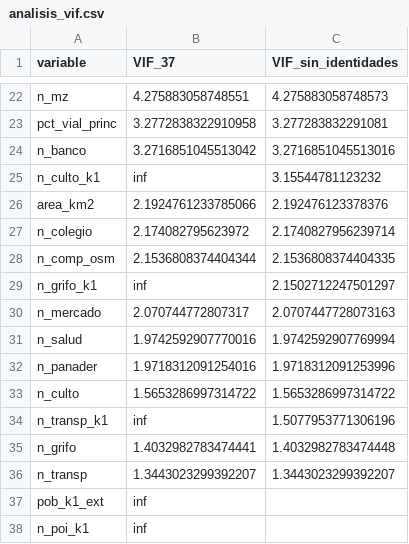
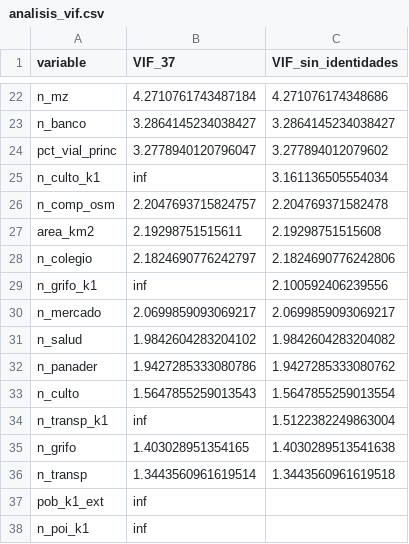
Before and after one commit to PaoloRivera/sigret-aqp, a CSV file: resultados/analisis_vif.csv, drawn as a sheet; only a part is shown, gaps mark what is left out; removed rows and columns are numbered as before the commit, all else as after; the diff covers the shown part only; the diff names each change by its address in the sheet, - before the commit and + after, or states it on an @@ line.

```diff
--- a/resultados/analisis_vif.csv
+++ b/resultados/analisis_vif.csv
-B22 (VIF_37): 4.275883058748551
+B22 (VIF_37): 4.2710761743487184
-C22 (VIF_sin_identidades): 4.275883058748573
+C22 (VIF_sin_identidades): 4.271076174348686
-row 23: pct_vial_princ | 3.2772838322910958 | 3.277283832291081
-B23 (VIF_37): 3.2716851045513042
+B23 (VIF_37): 3.2864145234038427
-C23 (VIF_sin_identidades): 3.2716851045513016
+C23 (VIF_sin_identidades): 3.2864145234038427
+row 24: pct_vial_princ | 3.2778940120796047 | 3.277894012079602
-C25 (VIF_sin_identidades): 3.15544781123232
+C25 (VIF_sin_identidades): 3.161136505554034
+row 26: n_comp_osm | 2.2047693715824757 | 2.204769371582478
-B27 (VIF_37): 2.1924761233785066
+B27 (VIF_37): 2.19298751515611
-C27 (VIF_sin_identidades): 2.192476123378376
+C27 (VIF_sin_identidades): 2.19298751515608
-B28 (VIF_37): 2.174082795623972
+B28 (VIF_37): 2.1824690776242797
-C28 (VIF_sin_identidades): 2.1740827956239714
+C28 (VIF_sin_identidades): 2.1824690776242806
-row 28: n_comp_osm | 2.1536808374404344 | 2.1536808374404335
-C29 (VIF_sin_identidades): 2.1502712247501297
+C29 (VIF_sin_identidades): 2.100592406239556
-B30 (VIF_37): 2.070744772807317
+B30 (VIF_37): 2.0699859093069217
-C30 (VIF_sin_identidades): 2.0707447728073163
+C30 (VIF_sin_identidades): 2.0699859093069217
-B31 (VIF_37): 1.9742592907770016
+B31 (VIF_37): 1.9842604283204102
-C31 (VIF_sin_identidades): 1.9742592907769994
+C31 (VIF_sin_identidades): 1.9842604283204082
-B32 (VIF_37): 1.9718312091254016
+B32 (VIF_37): 1.9427285333080786
-C32 (VIF_sin_identidades): 1.9718312091253996
+C32 (VIF_sin_identidades): 1.9427285333080762
-B33 (VIF_37): 1.5653286997314722
+B33 (VIF_37): 1.5647855259013543
-C33 (VIF_sin_identidades): 1.5653286997314722
+C33 (VIF_sin_identidades): 1.5647855259013554
-C34 (VIF_sin_identidades): 1.5077953771306196
+C34 (VIF_sin_identidades): 1.5122382249863004
-B35 (VIF_37): 1.4032982783474441
+B35 (VIF_37): 1.403028951354165
-C35 (VIF_sin_identidades): 1.4032982783474448
+C35 (VIF_sin_identidades): 1.4030289513541638
-B36 (VIF_37): 1.3443023299392207
+B36 (VIF_37): 1.3443560961619514
-C36 (VIF_sin_identidades): 1.3443023299392207
+C36 (VIF_sin_identidades): 1.3443560961619518
```
Also changed, not shown: 32 edited cells elsewhere in this file, resultados/analisis_diferencias_backtesting.csv, resultados/analisis_fuga_osm.csv, 40 other files.
